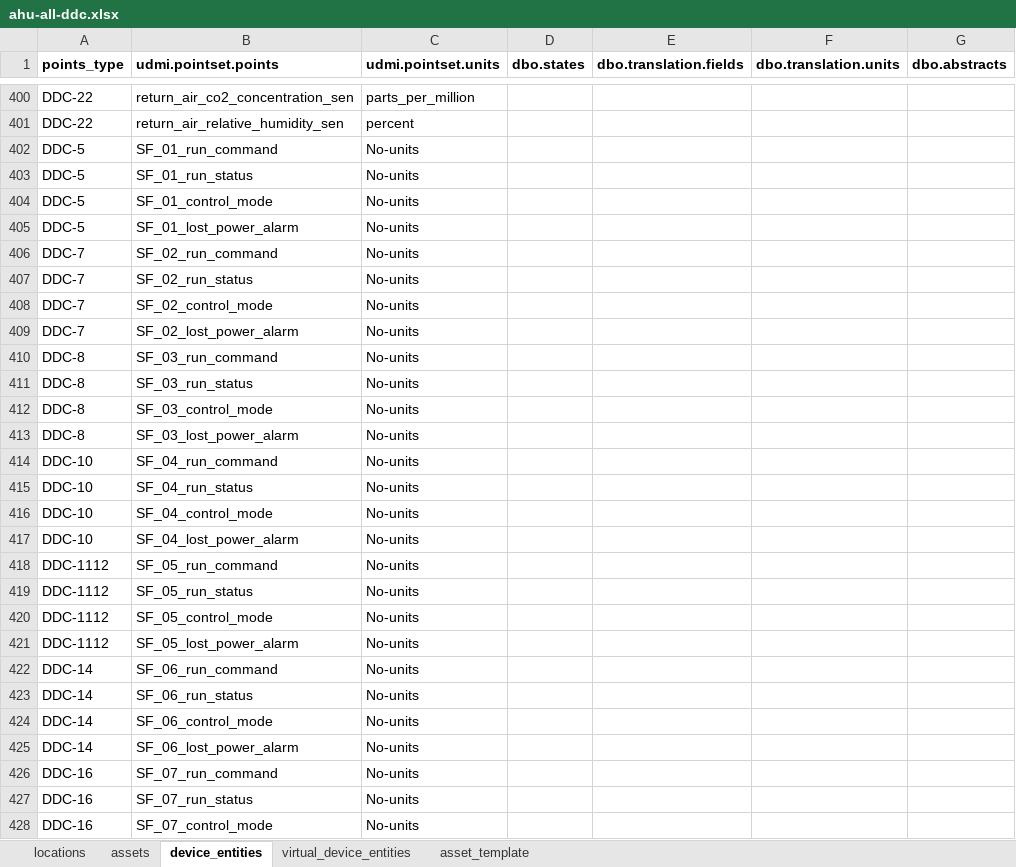
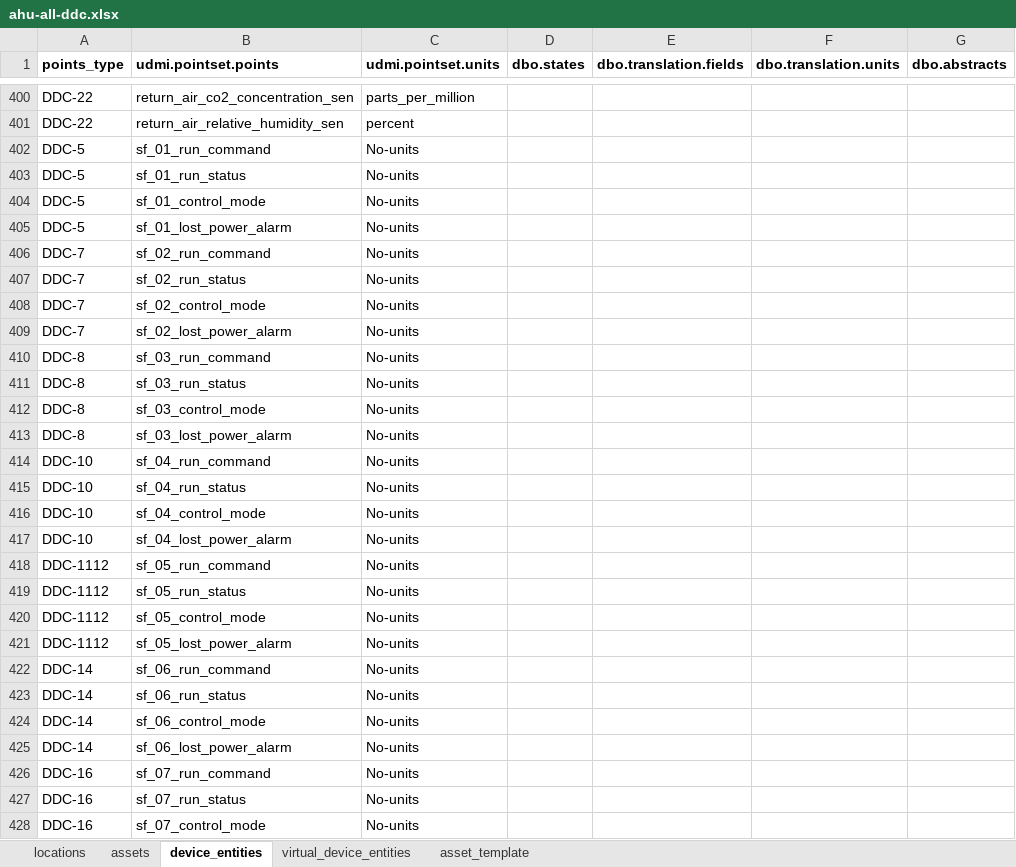
Before and after one commit to darshanjain12/KYOTO-W-BOS, an Excel workbook: UDMI-CREATION/EASY-IO/DDCS/ahu-all-ddc.xlsx, sheet device_entities, drawn as a sheet; only a part is shown, gaps mark what is left out; values as stored, in another font and other column widths than the file's, no borders; the diff covers the shown part only; the diff names each change by its address in the sheet, - before the commit and + after, or states it on an @@ line.

```diff
--- a/UDMI-CREATION/EASY-IO/DDCS/ahu-all-ddc.xlsx (sheet device_entities)
+++ b/UDMI-CREATION/EASY-IO/DDCS/ahu-all-ddc.xlsx (sheet device_entities)
-B402 (udmi.pointset.points): SF_01_run_command
+B402 (udmi.pointset.points): sf_01_run_command
-B403 (udmi.pointset.points): SF_01_run_status
+B403 (udmi.pointset.points): sf_01_run_status
-B404 (udmi.pointset.points): SF_01_control_mode
+B404 (udmi.pointset.points): sf_01_control_mode
-B405 (udmi.pointset.points): SF_01_lost_power_alarm
+B405 (udmi.pointset.points): sf_01_lost_power_alarm
-B406 (udmi.pointset.points): SF_02_run_command
+B406 (udmi.pointset.points): sf_02_run_command
-B407 (udmi.pointset.points): SF_02_run_status
+B407 (udmi.pointset.points): sf_02_run_status
-B408 (udmi.pointset.points): SF_02_control_mode
+B408 (udmi.pointset.points): sf_02_control_mode
-B409 (udmi.pointset.points): SF_02_lost_power_alarm
+B409 (udmi.pointset.points): sf_02_lost_power_alarm
-B410 (udmi.pointset.points): SF_03_run_command
+B410 (udmi.pointset.points): sf_03_run_command
-B411 (udmi.pointset.points): SF_03_run_status
+B411 (udmi.pointset.points): sf_03_run_status
-B412 (udmi.pointset.points): SF_03_control_mode
+B412 (udmi.pointset.points): sf_03_control_mode
-B413 (udmi.pointset.points): SF_03_lost_power_alarm
+B413 (udmi.pointset.points): sf_03_lost_power_alarm
-B414 (udmi.pointset.points): SF_04_run_command
+B414 (udmi.pointset.points): sf_04_run_command
-B415 (udmi.pointset.points): SF_04_run_status
+B415 (udmi.pointset.points): sf_04_run_status
-B416 (udmi.pointset.points): SF_04_control_mode
+B416 (udmi.pointset.points): sf_04_control_mode
-B417 (udmi.pointset.points): SF_04_lost_power_alarm
+B417 (udmi.pointset.points): sf_04_lost_power_alarm
-B418 (udmi.pointset.points): SF_05_run_command
+B418 (udmi.pointset.points): sf_05_run_command
-B419 (udmi.pointset.points): SF_05_run_status
+B419 (udmi.pointset.points): sf_05_run_status
-B420 (udmi.pointset.points): SF_05_control_mode
+B420 (udmi.pointset.points): sf_05_control_mode
-B421 (udmi.pointset.points): SF_05_lost_power_alarm
+B421 (udmi.pointset.points): sf_05_lost_power_alarm
-B422 (udmi.pointset.points): SF_06_run_command
+B422 (udmi.pointset.points): sf_06_run_command
-B423 (udmi.pointset.points): SF_06_run_status
+B423 (udmi.pointset.points): sf_06_run_status
-B424 (udmi.pointset.points): SF_06_control_mode
+B424 (udmi.pointset.points): sf_06_control_mode
-B425 (udmi.pointset.points): SF_06_lost_power_alarm
+B425 (udmi.pointset.points): sf_06_lost_power_alarm
-B426 (udmi.pointset.points): SF_07_run_command
+B426 (udmi.pointset.points): sf_07_run_command
-B427 (udmi.pointset.points): SF_07_run_status
+B427 (udmi.pointset.points): sf_07_run_status
-B428 (udmi.pointset.points): SF_07_control_mode
+B428 (udmi.pointset.points): sf_07_control_mode
```
Also changed, not shown: 13 edited cells elsewhere in this sheet, 9 other files.
